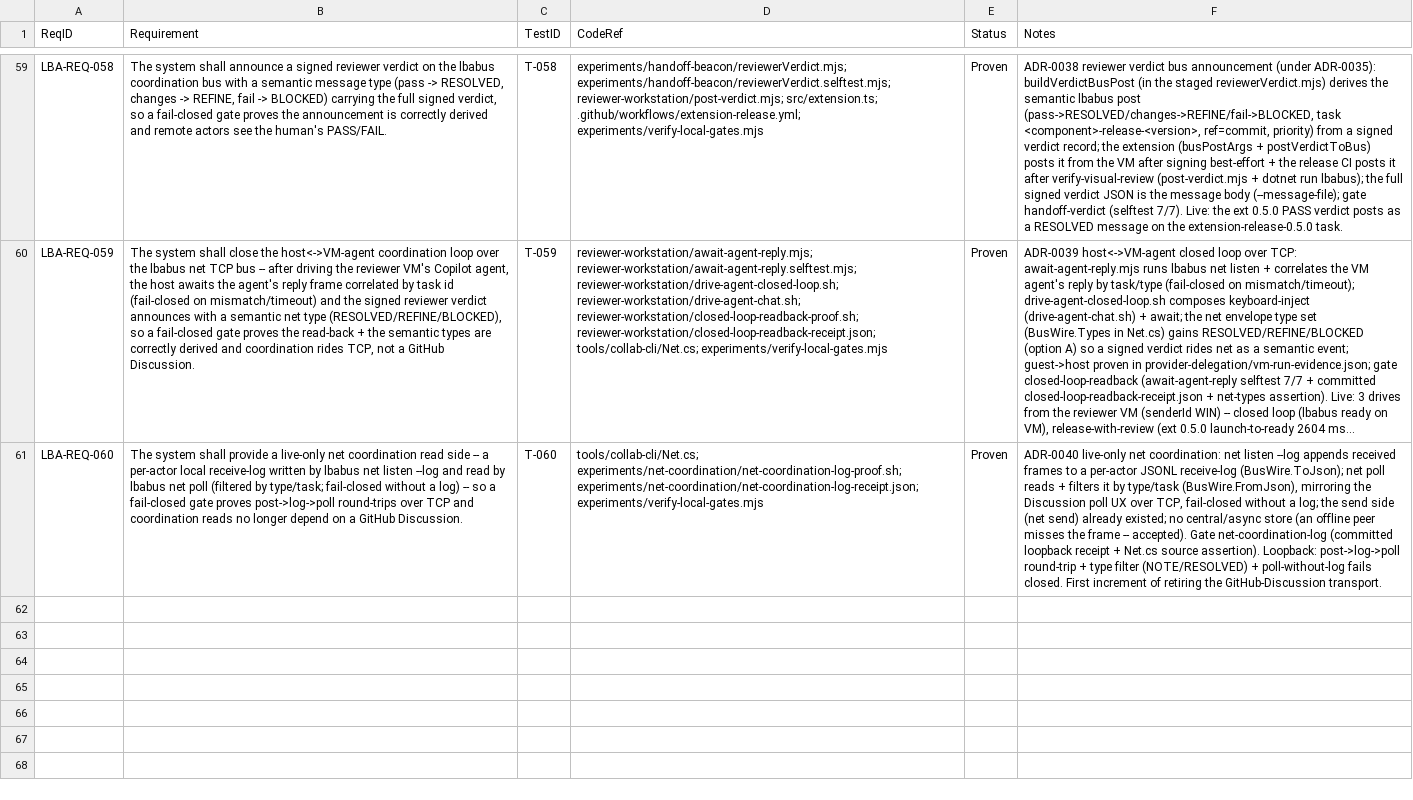
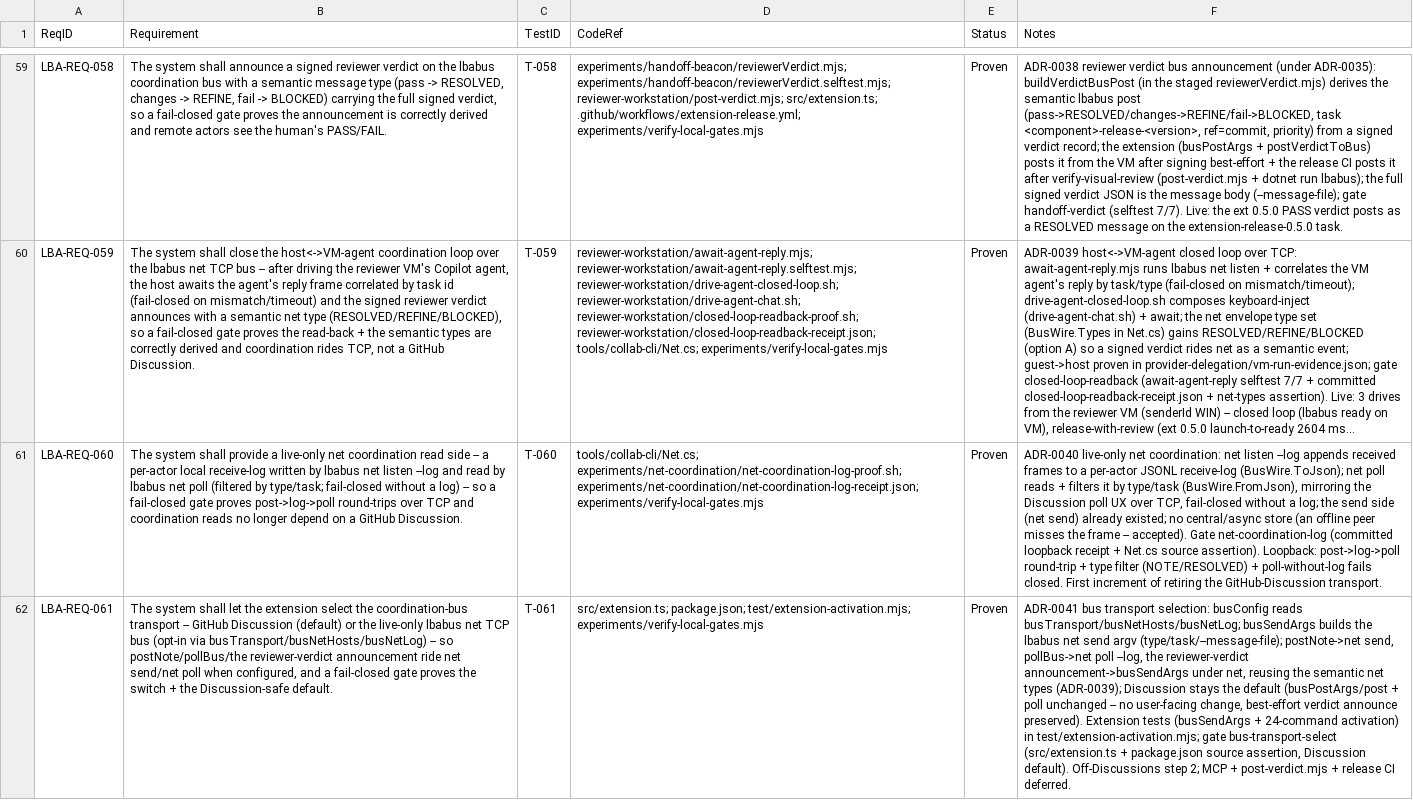
Before and after one commit to LabVIEW-Community-CI-CD/labview-benchmark-actor, a CSV file: docs/requirements/rtm.csv, drawn as a sheet; only a part is shown, gaps mark what is left out; long unchanged cells end in …; the diff names each change by its address in the sheet, - before the commit and + after, or states it on an @@ line.

Commit message:
feat(bus): extension bus transport selection -- net opt-in, off GitHub Discussions step 2 (LBA-REQ-061, ADR-0041) (#336)
Step 2 of retiring the GitHub-Discussion transport. The extension can now coordinate over the live-only lbabus net TCP bus: a new labviewBenchmarkActor.busTransport setting (discussion default | net) + busNetHosts/busNetLog route postNote->net send, pollBus->net poll (the local receive-log), and the reviewer-verdict announcement->busSendArgs (net send --message-file) reusing the semantic RESOLVED/REFINE/BLOCKED types (ADR-0039). Discussion stays the DEFAULT (no user-facing change, opt-in per actor; the remediation-on-ENOENT + busPostArgs tests still hold). busSendArgs + the 24-command activation are unit-covered in test/extension-activation.mjs; gate bus-transport-select. Governance: LBA-REQ-061 across all 7 surfaces + ADR-0041. verify 158/158, npm test green. MCP + post-verdict.mjs + release CI deferred.

```diff
--- a/docs/requirements/rtm.csv
+++ b/docs/requirements/rtm.csv
+row 62: LBA-REQ-061 | The system shall let the extension select the coordination-bus transport -- GitHub Discussion (default) or the live-only lbabus net TCP bus (opt-in via busTransport/busNetHosts/busNetLog) -- so postNote/pollBus/the reviewer-verdict announcement ride net send/net poll when configured, and a fail-closed gate proves the switch + the Discussion-safe default. | T-061 | src/extension.ts; package.json; test/extension-activation.mjs; experiments/verify-local-gates.mjs | Proven | ADR-0041 bus transport selection: busConfig reads busTransport/busNetHosts/busNetLog; busSendArgs builds the lbabus net send argv (type/task/--message-file); postNote->net send, pollBus->net poll --log, the reviewer-verdict announcement->busSendArgs under net, reusing the semantic net types (ADR-0039); Discussion stays the default (busPostArgs/post + poll unchanged -- no user-facing change, best-effort verdict announce preserved). Extension tests (busSendArgs + 24-command activation) in test/extension-activation.mjs; gate bus-transport-select (src/extension.ts + package.json source assertion, Discussion default). Off-Discussions step 2; MCP + post-verdict.mjs + release CI deferred.
```
Also changed, not shown: 12 other files.
